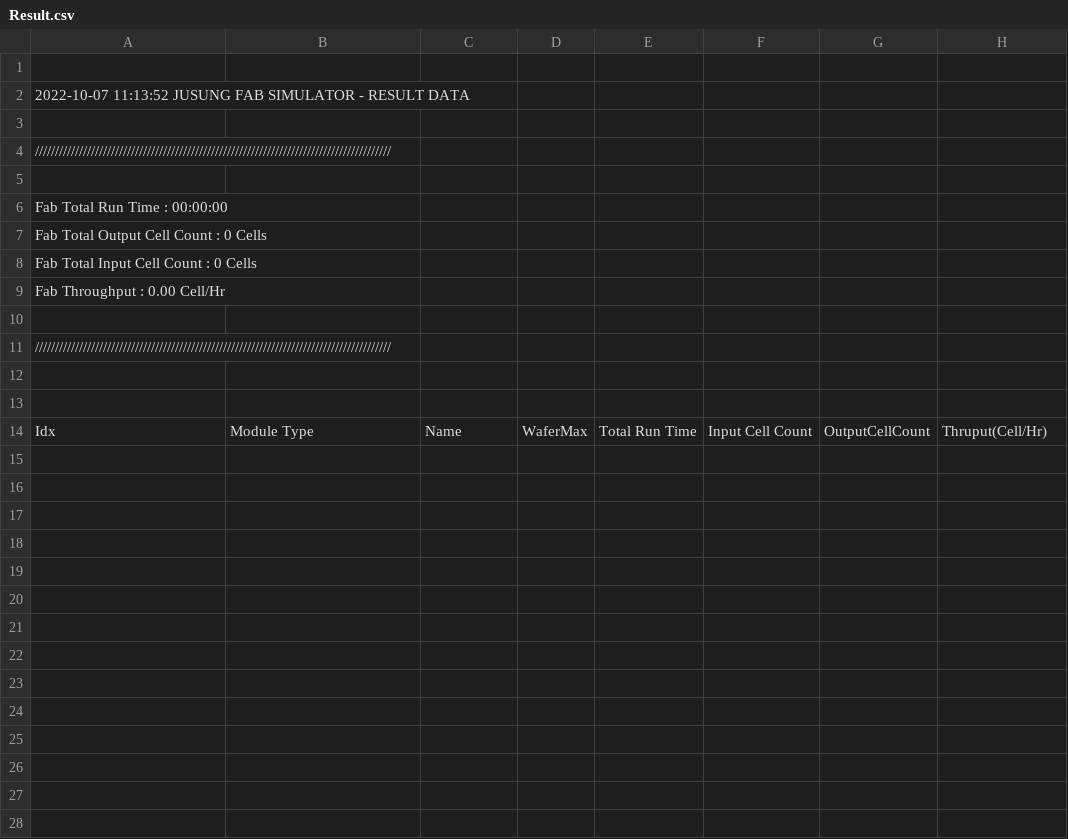
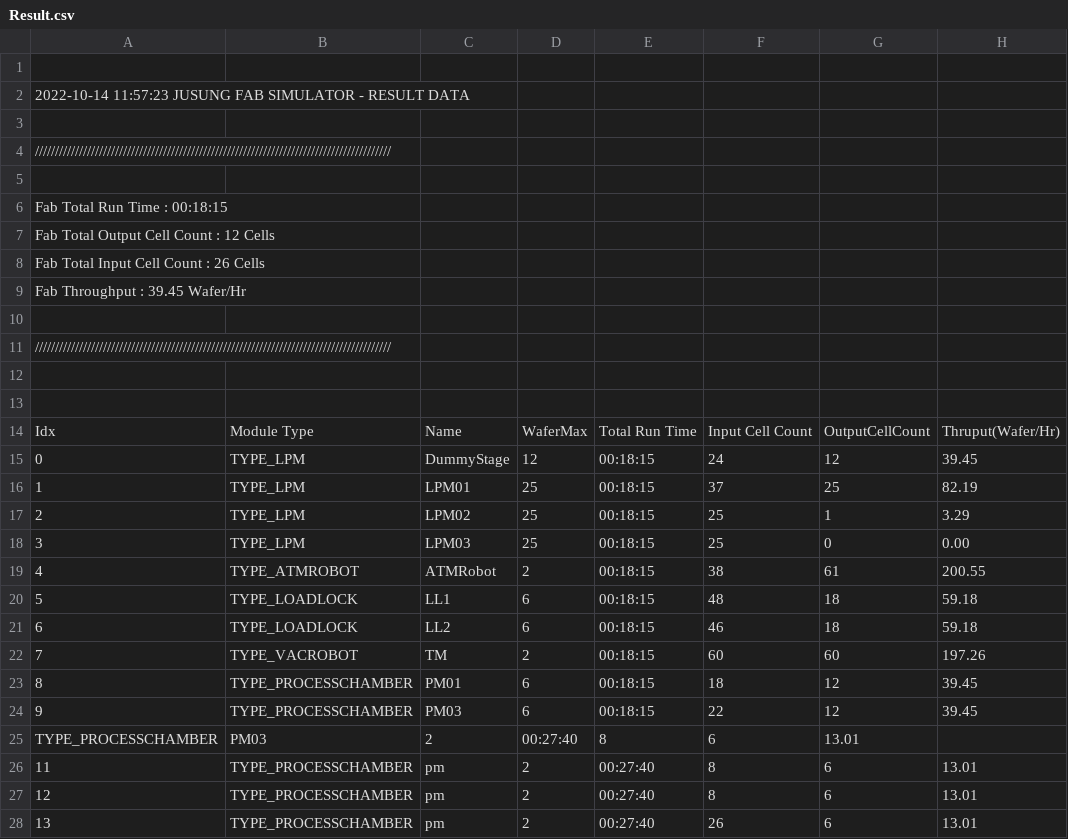
Before and after one commit to Ox399-B-Team/FabSimulator_, a CSV file: Simulator Prototype/Result.csv, drawn as a sheet.

```diff
--- a/Simulator Prototype/Result.csv
+++ b/Simulator Prototype/Result.csv
@@ -1,3 +1,3 @@
 ,
-2022-10-07   11:13:52 JUSUNG FAB SIMULATOR - RESULT DATA,
+2022-10-14   11:57:23 JUSUNG FAB SIMULATOR - RESULT DATA,
 
@@ -5,6 +5,6 @@
 
-Fab Total Run Time : 00:00:00,
-Fab Total Output Cell Count : 0 Cells,
-Fab Total Input Cell Count : 0 Cells,
-Fab Throughput : 0.00 Cell/Hr,
+Fab Total Run Time : 00:18:15,
+Fab Total Output Cell Count : 12 Cells,
+Fab Total Input Cell Count : 26 Cells,
+Fab Throughput : 39.45 Wafer/Hr,
 
@@ -13,2 +13,16 @@ Fab Throughput : 0.00 Cell/Hr,
 
-Idx, Module Type, Name, WaferMax, Total Run Time, Input Cell Count, OutputCellCount, Thruput(Cell/Hr),
+Idx, Module Type, Name, WaferMax, Total Run Time, Input Cell Count, OutputCellCount, Thruput(Wafer/Hr),
+0,  TYPE_LPM,  DummyStage,  12,  00:18:15,  24,  12,  39.45,
+1,  TYPE_LPM,  LPM01,  25,  00:18:15,  37,  25,  82.19,
+2,  TYPE_LPM,  LPM02,  25,  00:18:15,  25,  1,  3.29,
+3,  TYPE_LPM,  LPM03,  25,  00:18:15,  25,  0,  0.00,
+4,  TYPE_ATMROBOT,  ATMRobot,  2,  00:18:15,  38,  61,  200.55,
+5,  TYPE_LOADLOCK,  LL1,  6,  00:18:15,  48,  18,  59.18,
+6,  TYPE_LOADLOCK,  LL2,  6,  00:18:15,  46,  18,  59.18,
+7,  TYPE_VACROBOT,  TM,  2,  00:18:15,  60,  60,  197.26,
+8,  TYPE_PROCESSCHAMBER,  PM01,  6,  00:18:15,  18,  12,  39.45,
+9,  TYPE_PROCESSCHAMBER,  PM03,  6,  00:18:15,  22,  12,  39.45,
+ TYPE_PROCESSCHAMBER,  PM03,  2,  00:27:40,  8,  6,  13.01,
+11,  TYPE_PROCESSCHAMBER,  pm,  2,  00:27:40,  8,  6,  13.01,
+12,  TYPE_PROCESSCHAMBER,  pm,  2,  00:27:40,  8,  6,  13.01,
+13,  TYPE_PROCESSCHAMBER,  pm,  2,  00:27:40,  26,  6,  13.01,
```
Also changed, not shown: 9 other files.
